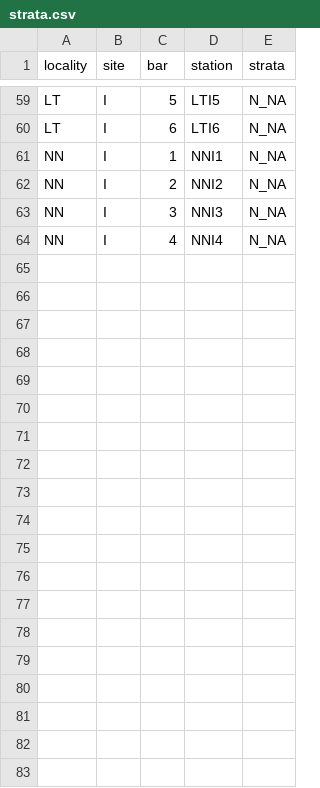
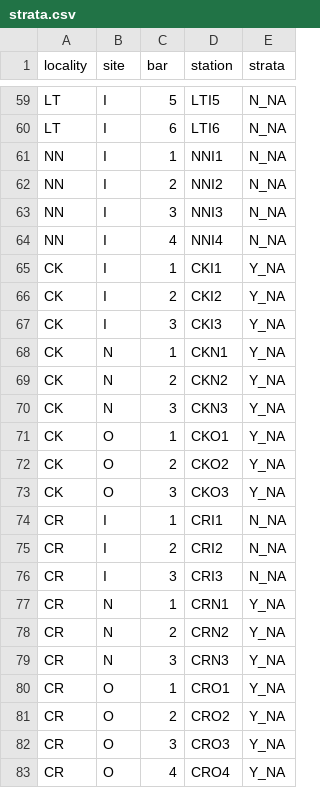
Before and after one commit to sbeck1/Beck_LC_R, a CSV file: Oyster/transect/data/strata.csv, drawn as a sheet; only a part is shown, gaps mark what is left out; the diff covers the shown part only.

Commit message:
Assign Epoch 3 strata to Epoch 1 stations

```diff
--- a/Oyster/transect/data/strata.csv
+++ b/Oyster/transect/data/strata.csv
@@ -64 +64,20 @@ NN,I,3,NNI3,N_NA
 NN,I,4,NNI4,N_NA
+CK,I,1,CKI1,Y_NA
+CK,I,2,CKI2,Y_NA
+CK,I,3,CKI3,Y_NA
+CK,N,1,CKN1,Y_NA
+CK,N,2,CKN2,Y_NA
+CK,N,3,CKN3,Y_NA
+CK,O,1,CKO1,Y_NA
+CK,O,2,CKO2,Y_NA
+CK,O,3,CKO3,Y_NA
+CR,I,1,CRI1,N_NA
+CR,I,2,CRI2,N_NA
+CR,I,3,CRI3,N_NA
+CR,N,1,CRN1,Y_NA
+CR,N,2,CRN2,Y_NA
+CR,N,3,CRN3,Y_NA
+CR,O,1,CRO1,Y_NA
+CR,O,2,CRO2,Y_NA
+CR,O,3,CRO3,Y_NA
+CR,O,4,CRO4,Y_NA
```
Also changed, not shown: 16 added rows elsewhere in this file, 1 other file.
